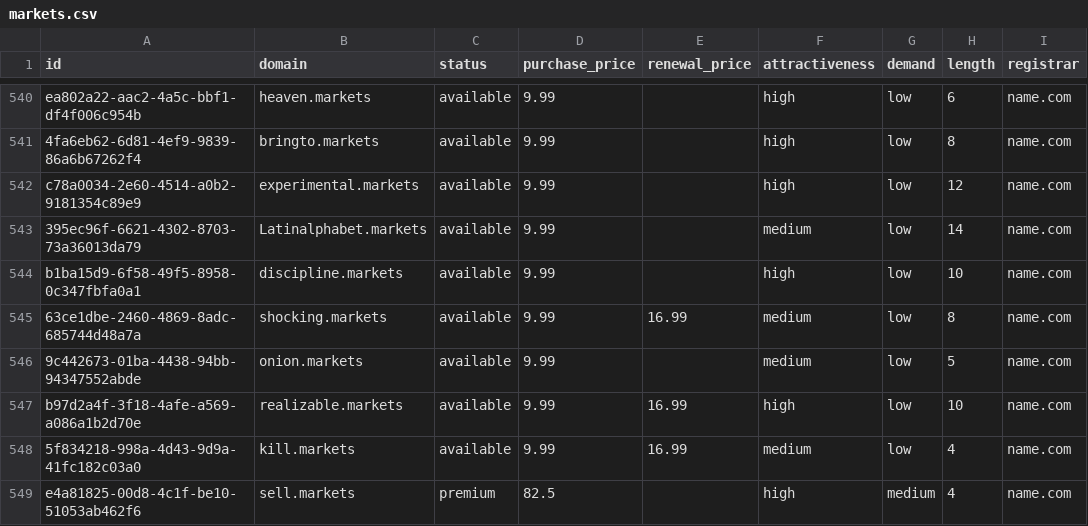
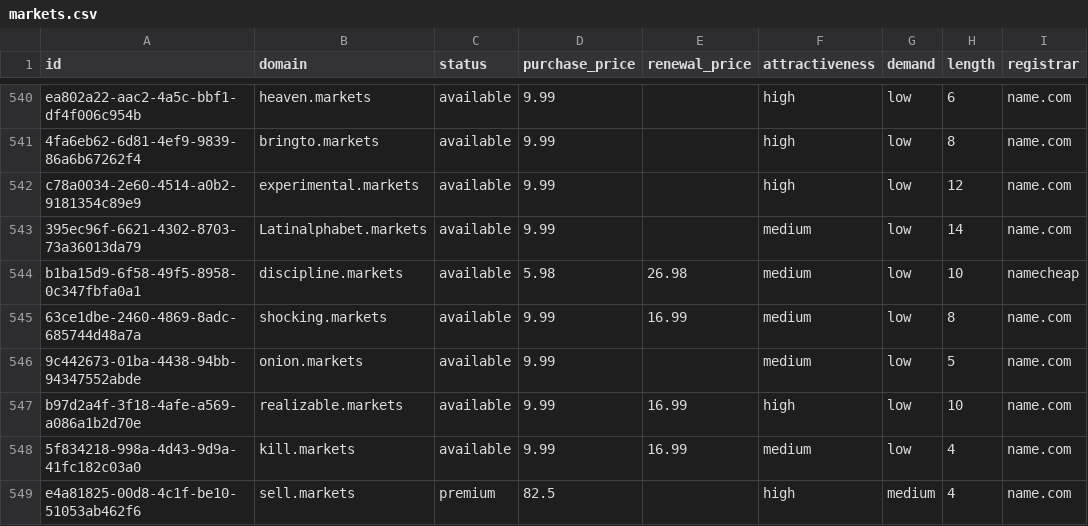
Before and after one commit to UniqueDomains/markets-oneword-domains, a CSV file: markets.csv, drawn as a sheet; only a part is shown, gaps mark what is left out; the diff names each change by its address in the sheet, - before the commit and + after, or states it on an @@ line.

Commit message:
Domains update

```diff
--- a/markets.csv
+++ b/markets.csv
-D544 (purchase_price): 9.99
+D544 (purchase_price): 5.98
-E544 (renewal_price): (empty)
+E544 (renewal_price): 26.98
-F544 (attractiveness): high
+F544 (attractiveness): medium
-I544 (registrar): name.com
+I544 (registrar): namecheap
```
Also changed, not shown: 4 other files.
